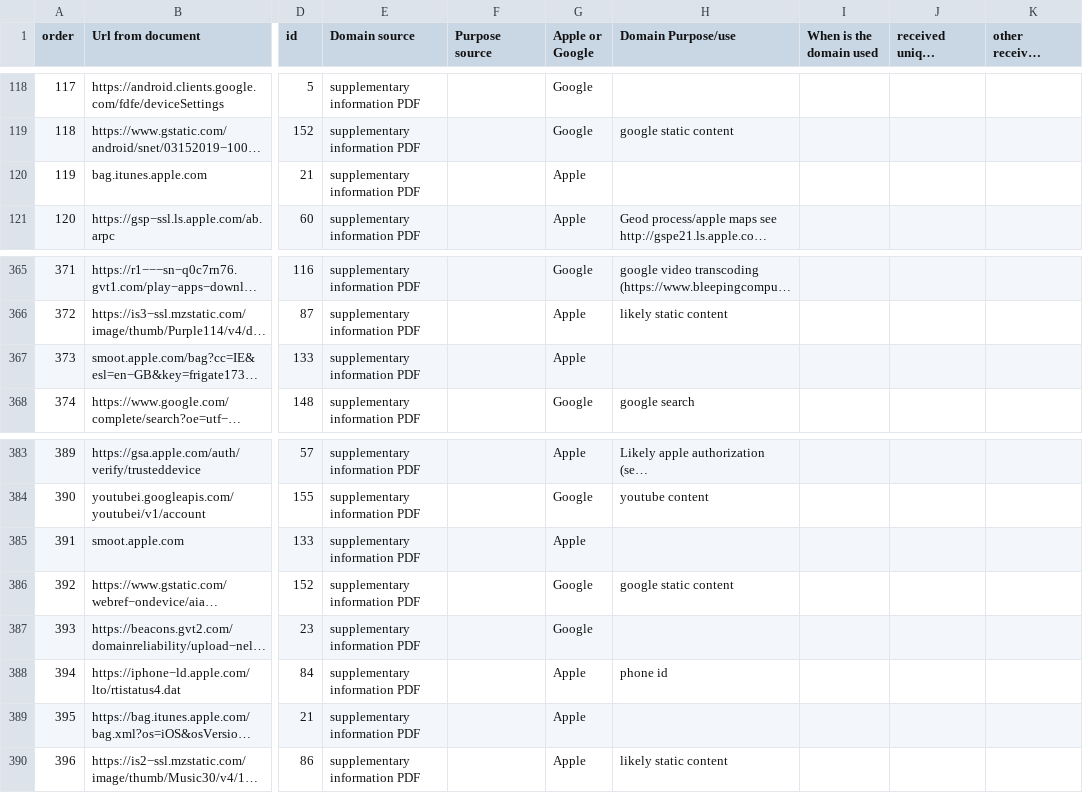
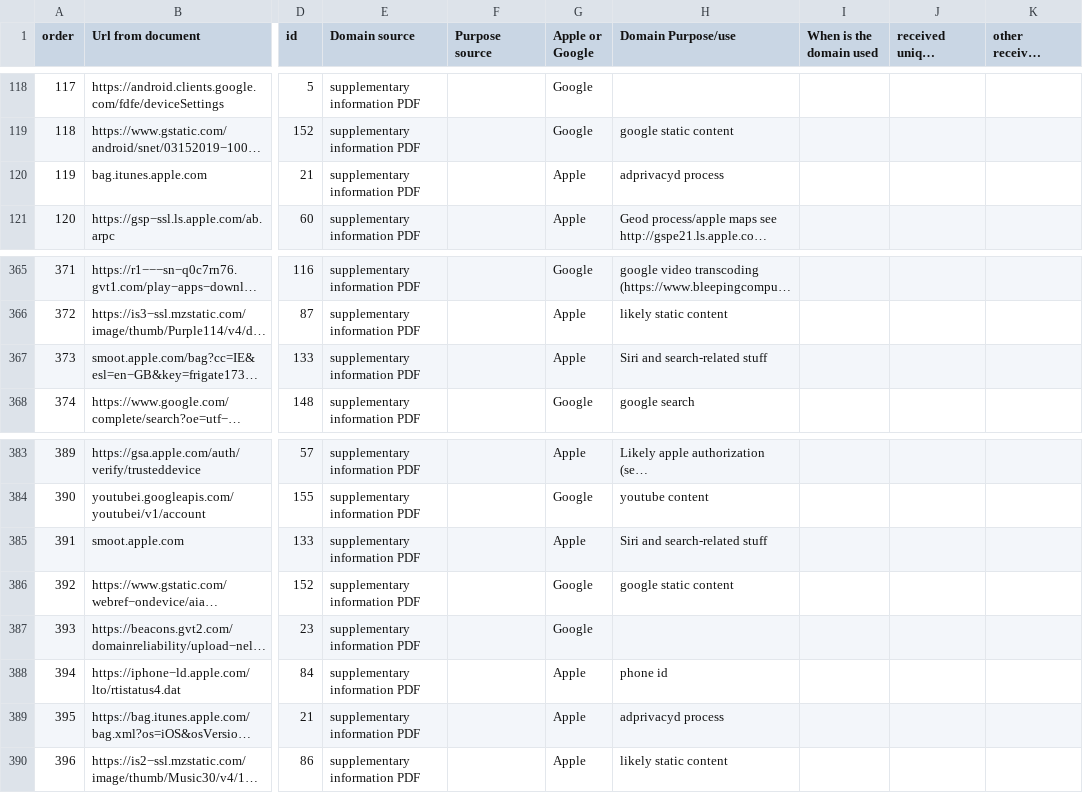
Before and after one commit to MoralCode/pihole-antitelemetry, a CSV file: domains.csv, drawn as a sheet; only a part is shown, gaps mark what is left out; long unchanged cells end in …; the diff names each change by its address in the sheet, - before the commit and + after, or states it on an @@ line.

Commit message:
label a few more domains

```diff
--- a/domains.csv
+++ b/domains.csv
-H120 (Domain Purpose/use): (empty)
+H120 (Domain Purpose/use): adprivacyd process
-H367 (Domain Purpose/use): (empty)
+H367 (Domain Purpose/use): Siri and search-related stuff
-H385 (Domain Purpose/use): (empty)
+H385 (Domain Purpose/use): Siri and search-related stuff
-H389 (Domain Purpose/use): (empty)
+H389 (Domain Purpose/use): adprivacyd process
```
